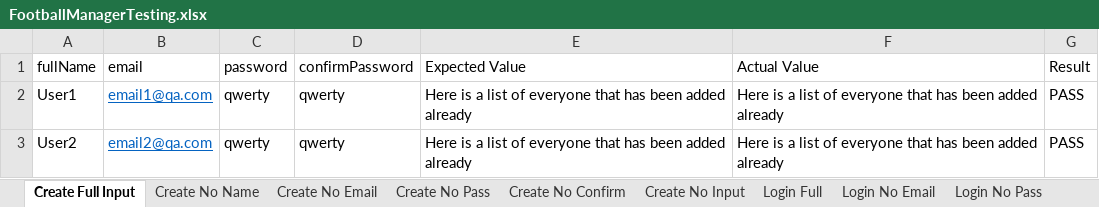
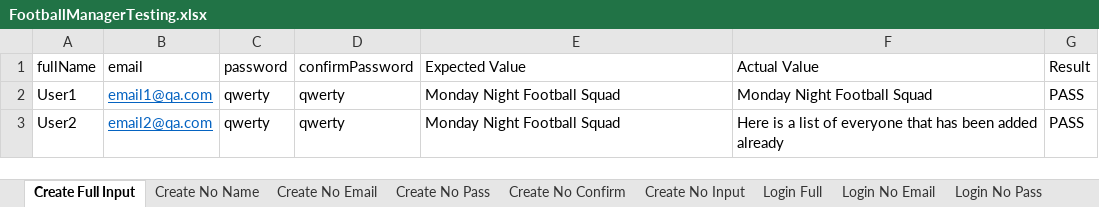
Before and after one commit to Nightmayr/FootballManager-ParamTesting, an Excel workbook: src/main/resources/FootballManagerTesting.xlsx, sheet Create Full Input, drawn as a sheet; values as stored, in another font and other column widths than the file's, no borders; the diff names each change by its address in the sheet, - before the commit and + after, or states it on an @@ line.

Commit message:
updated list testing

```diff
--- a/src/main/resources/FootballManagerTesting.xlsx (sheet Create Full Input)
+++ b/src/main/resources/FootballManagerTesting.xlsx (sheet Create Full Input)
-E2:E3 (Expected Value): Here is a list of everyone that has been added already
+E2:E3 (Expected Value): Monday Night Football Squad
-F2 (Actual Value): Here is a list of everyone that has been added already
+F2 (Actual Value): Monday Night Football Squad
```
Also changed, not shown: sheet Login Full, sheet List Join, sheet List Remove, 5 other files.
